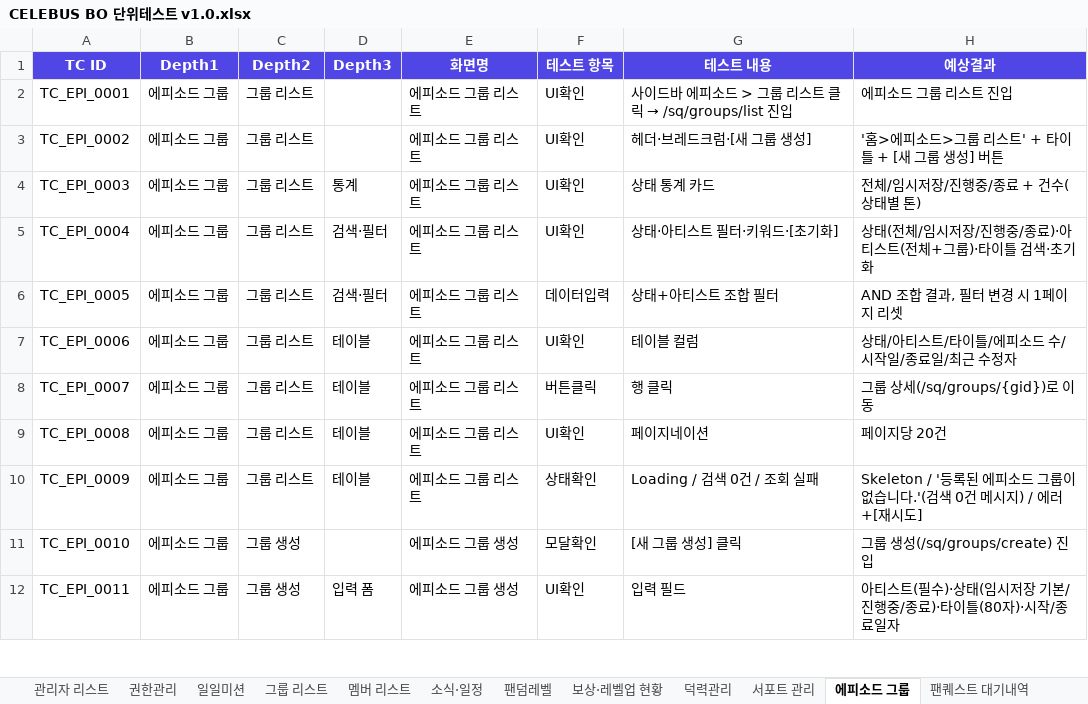
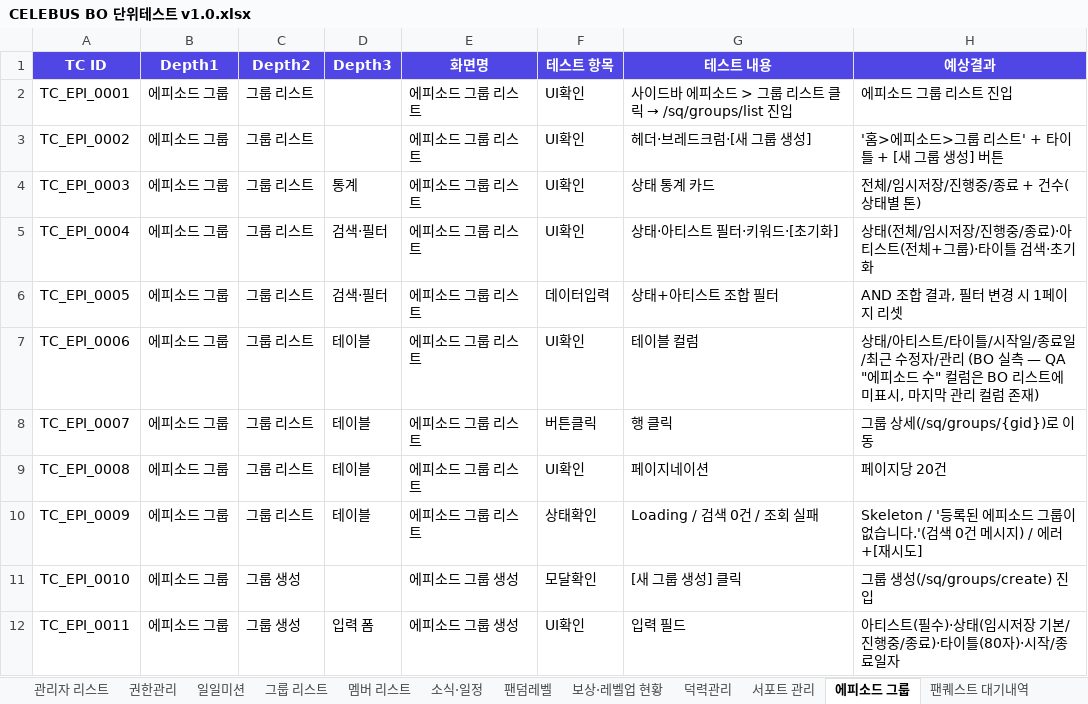
Before and after one commit to GoodBlock-Nill/celebus-admin-doc, an Excel workbook: v2/BO/00-Common/CELEBUS BO 단위테스트 v1.0.xlsx, sheet 에피소드 그룹, drawn as a sheet; only a part is shown; values as stored, in another font and other column widths than the file's, no borders; the diff names each change by its address in the sheet, - before the commit and + after, or states it on an @@ line.

```diff
--- a/v2/BO/00-Common/CELEBUS BO 단위테스트 v1.0.xlsx (sheet 에피소드 그룹)
+++ b/v2/BO/00-Common/CELEBUS BO 단위테스트 v1.0.xlsx (sheet 에피소드 그룹)
-H7 (예상결과): …타이틀/에피소드 수/시작일/종료일/최근 수정자
+H7 (예상결과): …타이틀/시작일/종료일/최근 수정자/관리 (BO 실측 — QA "에피소드 수" 컬럼은 BO 리스트에 미표시, 마지막 관리 컬럼 존재)
```
Also changed, not shown: 3 other files.
